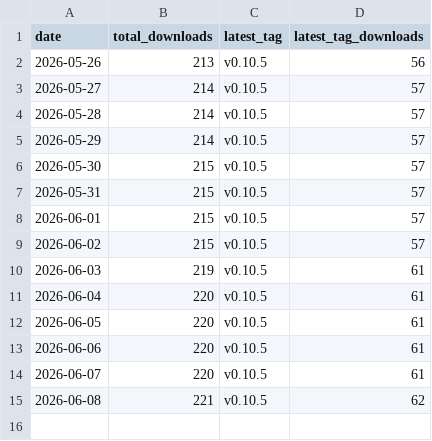
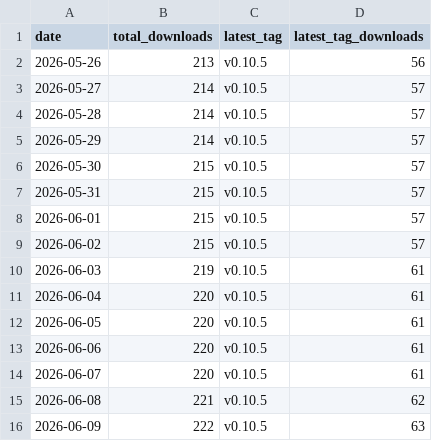
Before and after one commit to ayu5h-raj/quickcsv, a CSV file: traffic/downloads.csv, drawn as a sheet; the diff names each change by its address in the sheet, - before the commit and + after, or states it on an @@ line.

```diff
--- a/traffic/downloads.csv
+++ b/traffic/downloads.csv
+row 16: 2026-06-09 | 222 | v0.10.5 | 63
```
